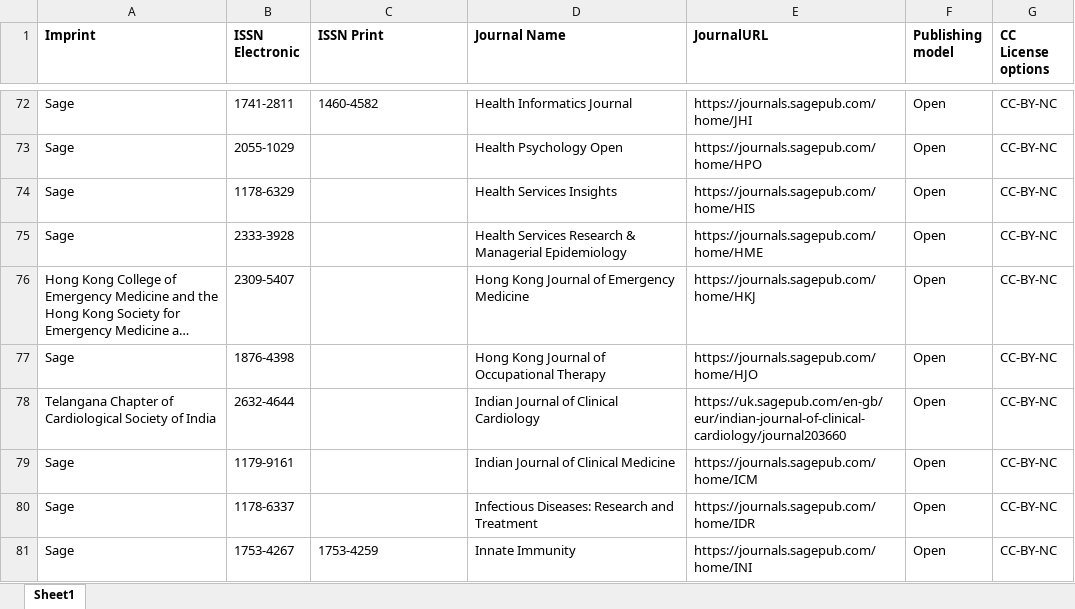
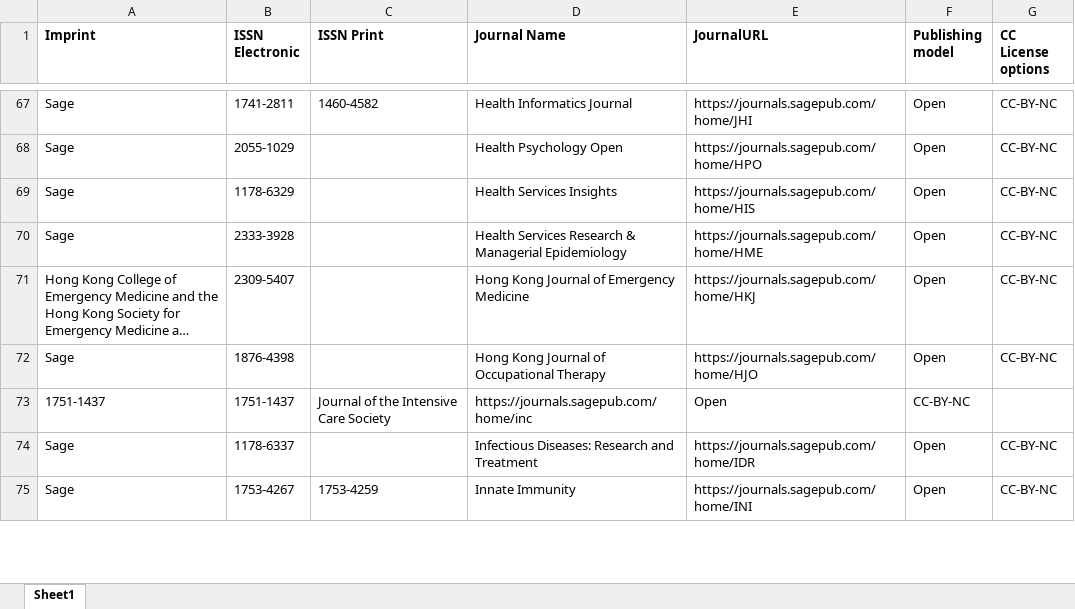
Before and after one commit to Kungbib/oa-tskr, an Excel workbook: Bibsam_tidskriftslistor/scifree_data_sage_fullyoa_discount.xlsx, sheet Sheet1, drawn as a sheet; only a part is shown, gaps mark what is left out; long unchanged cells end in …; values as stored, in another font and other column widths than the file's, no borders; table styles not drawn; removed rows and columns are numbered as before the commit, all else as after; the diff covers the shown part only; the diff names each change by its address in the sheet, - before the commit and + after, or states it on an @@ line.

Commit message:
Uppdaterat Sage och SpringerNature Fully OA

```diff
--- a/Bibsam_tidskriftslistor/scifree_data_sage_fullyoa_discount.xlsx (sheet Sheet1)
+++ b/Bibsam_tidskriftslistor/scifree_data_sage_fullyoa_discount.xlsx (sheet Sheet1)
-row 78: Telangana Chapter of Cardiological Society of India | 2632-4644 |  | Indian Journal of Clinical Cardiology | https://uk.sagepub.com/en-gb/eur/indian-journal-of-clinical-cardiology/journal203660 | Open | CC-BY-NC
-row 79: Sage | 1179-9161 |  | Indian Journal of Clinical Medicine | https://journals.sagepub.com/home/ICM | Open | CC-BY-NC
+row 73: 1751-1437 | 1751-1437 | Journal of the Intensive Care Society | https://journals.sagepub.com/home/inc | Open | CC-BY-NC
```
Also changed, not shown: 1 added row and 13 removed rows elsewhere in this sheet, Bibsam_tidskriftslistor/scifree_data_sage_hybrid.xlsx, Bibsam_tidskriftslistor/scifree_data_springernature_fullyoa.xlsx, 1 other file.
